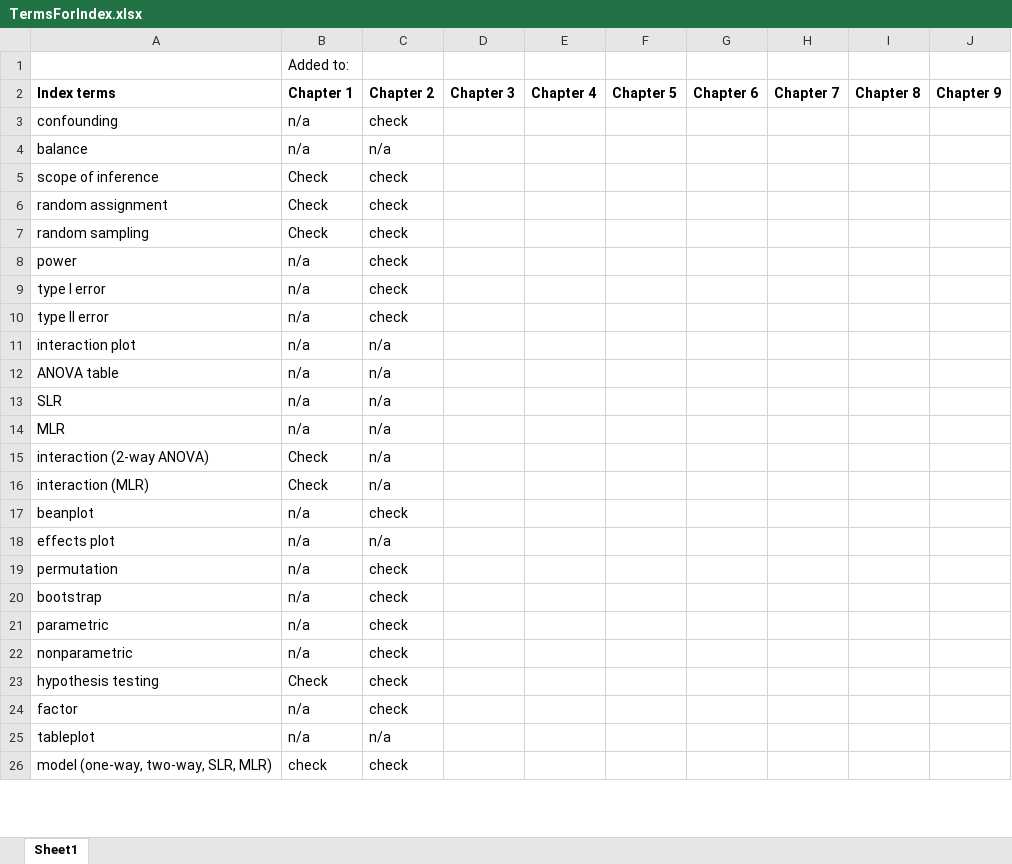
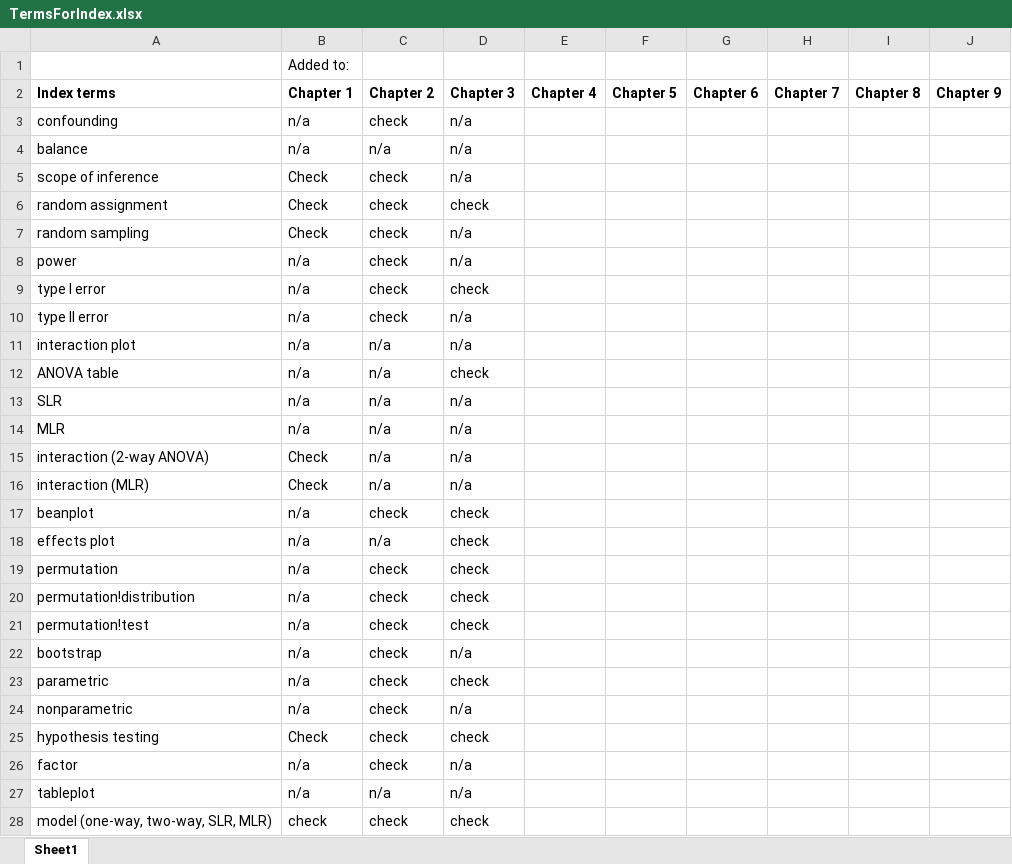
Before and after one commit to gpeterson406/Greenwood_Book, an Excel workbook: TermsForIndex.xlsx, sheet Sheet1, drawn as a sheet; only a part is shown; values as stored, in another font and other column widths than the file's, no borders; addresses are those after the commit; the diff covers the shown part only; the diff names each change by its address in the sheet, - before the commit and + after, or states it on an @@ line.

Commit message:
Polished some index terms, finished chapter 2 layout, adding index terms to chapter 3

```diff
--- a/TermsForIndex.xlsx (sheet Sheet1)
+++ b/TermsForIndex.xlsx (sheet Sheet1)
-D3:D5 (Chapter 3): (empty)
+D3:D5 (Chapter 3): n/a
-D6 (Chapter 3): (empty)
+D6 (Chapter 3): check
-D7:D8 (Chapter 3): (empty)
+D7:D8 (Chapter 3): n/a
-D9 (Chapter 3): (empty)
+D9 (Chapter 3): check
-D10:D11 (Chapter 3): (empty)
+D10:D11 (Chapter 3): n/a
-D12 (Chapter 3): (empty)
+D12 (Chapter 3): check
-D13:D16 (Chapter 3): (empty)
+D13:D16 (Chapter 3): n/a
-D17:D19 (Chapter 3): (empty)
+D17:D19 (Chapter 3): check
+row 20: permutation!distribution | n/a | check | check
+row 21: permutation!test | n/a | check | check
-D22 (Chapter 3): (empty)
+D22 (Chapter 3): n/a
-D23 (Chapter 3): (empty)
+D23 (Chapter 3): check
-D24 (Chapter 3): (empty)
+D24 (Chapter 3): n/a
-D25 (Chapter 3): (empty)
+D25 (Chapter 3): check
-D26:D27 (Chapter 3): (empty)
+D26:D27 (Chapter 3): n/a
-D28 (Chapter 3): (empty)
+D28 (Chapter 3): check
```
Also changed, not shown: 31 edited cells elsewhere in this sheet, 4 other files.
